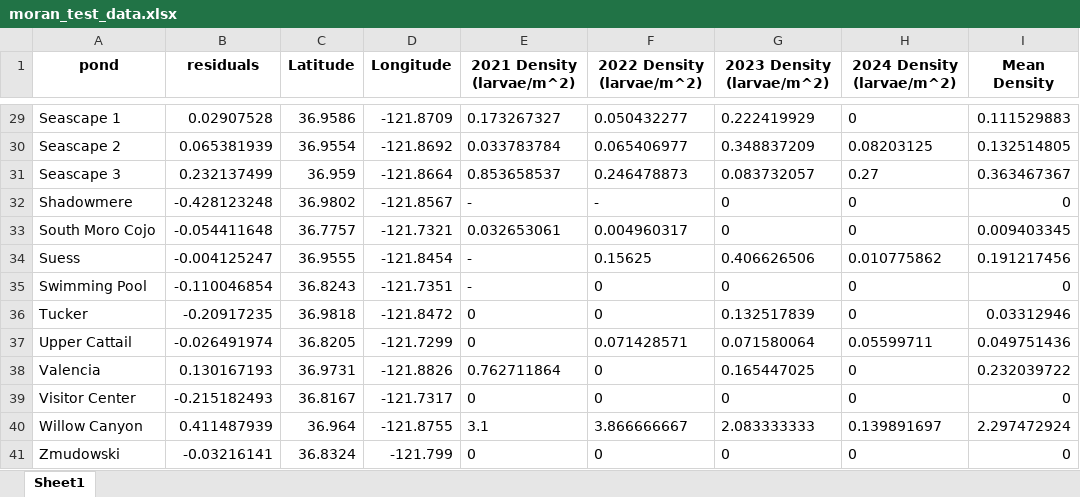
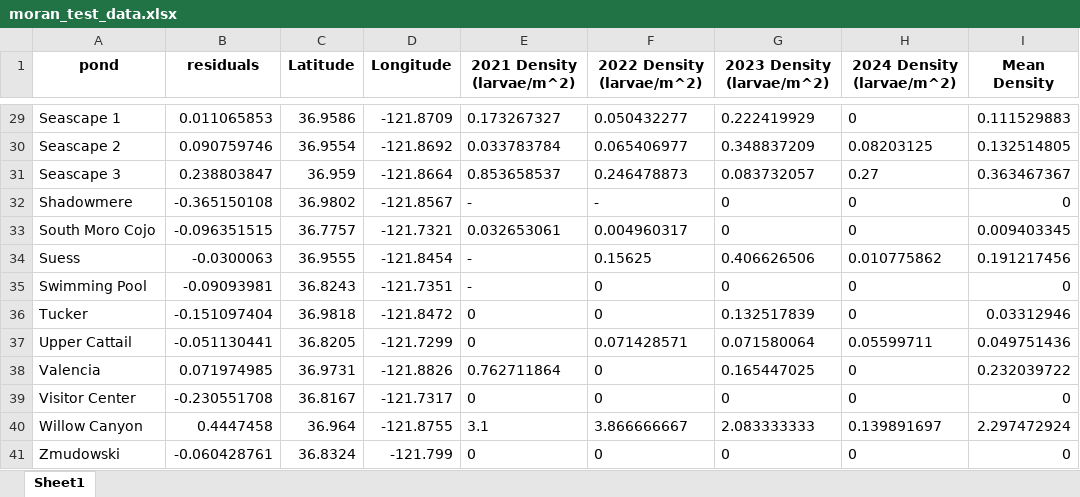
Before and after one commit to aeob224/SCLTS_Aquatic_Model, an Excel workbook: Data/moran_test_data.xlsx, sheet Sheet1, drawn as a sheet; only a part is shown, gaps mark what is left out; values as stored, in another font and other column widths than the file's, no borders; the diff covers the shown part only; the diff names each change by its address in the sheet, - before the commit and + after, or states it on an @@ line.

Commit message:
Added revised test data for top model Moran's I test. I still need to extract residuals for the model average and the individual mixed models in order to test for spatial autocorrelation in them.

```diff
--- a/Data/moran_test_data.xlsx (sheet Sheet1)
+++ b/Data/moran_test_data.xlsx (sheet Sheet1)
-B29 (residuals): 0.02907528
+B29 (residuals): 0.011065853
-B30 (residuals): 0.065381939
+B30 (residuals): 0.090759746
-B31 (residuals): 0.232137499
+B31 (residuals): 0.238803847
-B32 (residuals): -0.428123248
+B32 (residuals): -0.365150108
-B33 (residuals): -0.054411648
+B33 (residuals): -0.096351515
-B34 (residuals): -0.004125247
+B34 (residuals): -0.0300063
-B35 (residuals): -0.110046854
+B35 (residuals): -0.09093981
-B36 (residuals): -0.20917235
+B36 (residuals): -0.151097404
-B37 (residuals): -0.026491974
+B37 (residuals): -0.051130441
-B38 (residuals): 0.130167193
+B38 (residuals): 0.071974985
-B39 (residuals): -0.215182493
+B39 (residuals): -0.230551708
-B40 (residuals): 0.411487939
+B40 (residuals): 0.4447458
-B41 (residuals): -0.03216141
+B41 (residuals): -0.060428761
```
Also changed, not shown: 27 edited cells elsewhere in this sheet, 1 other file.
